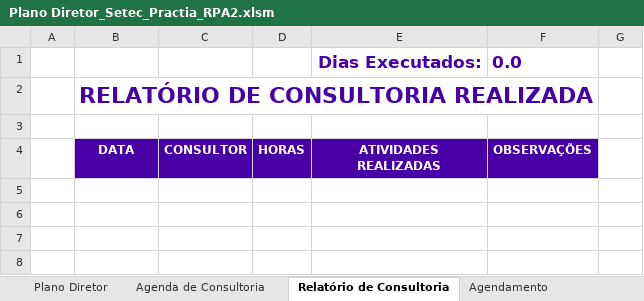
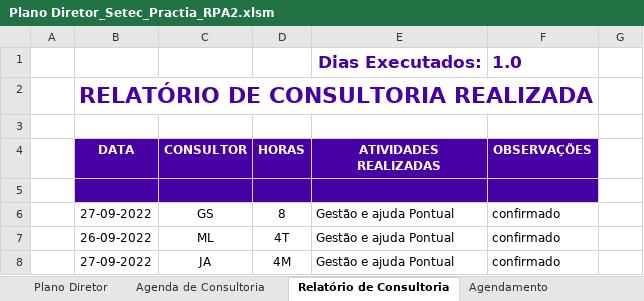
Before and after one commit to jean-practia/Practia, an Excel workbook: arquivos/Plano Diretor_Setec_Practia_RPA2.xlsm, sheet Relatório de Consultoria, drawn as a sheet; values as stored, in another font and other column widths than the file's, no borders; the diff names each change by its address in the sheet, - before the commit and + after, or states it on an @@ line.

```diff
--- a/arquivos/Plano Diretor_Setec_Practia_RPA2.xlsm (sheet Relatório de Consultoria)
+++ b/arquivos/Plano Diretor_Setec_Practia_RPA2.xlsm (sheet Relatório de Consultoria)
-F1 (OBSERVAÇÕES): 0.0
+F1 (OBSERVAÇÕES): 1.0
+row 5: (empty)
+row 6:  | 27-09-2022 | GS | 8 | Gestão e ajuda Pontual | confirmado
+row 7:  | 26-09-2022 | ML | 4T | Gestão e ajuda Pontual | confirmado
+row 8:  | 27-09-2022 | JA | 4M | Gestão e ajuda Pontual | confirmado
```
Also changed, not shown: sheet Plano Diretor, sheet Agendamento, sheet Legendas de Agendamento, sheet Agenda de Consultoria, hidden cells, charts or pictures.
